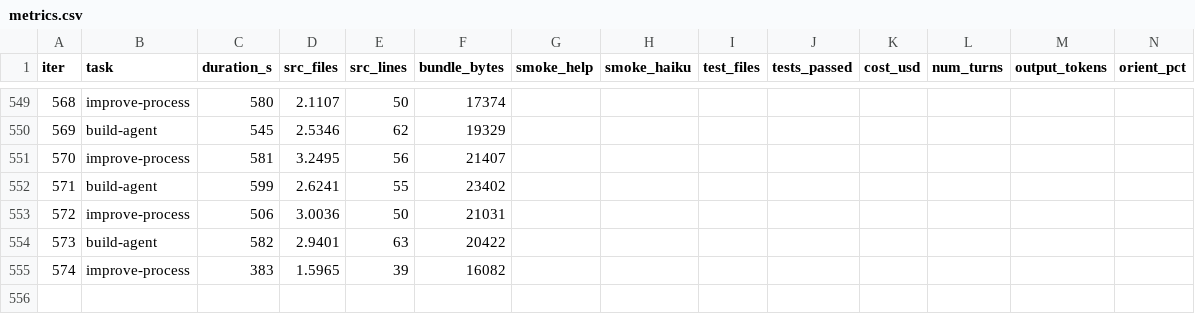
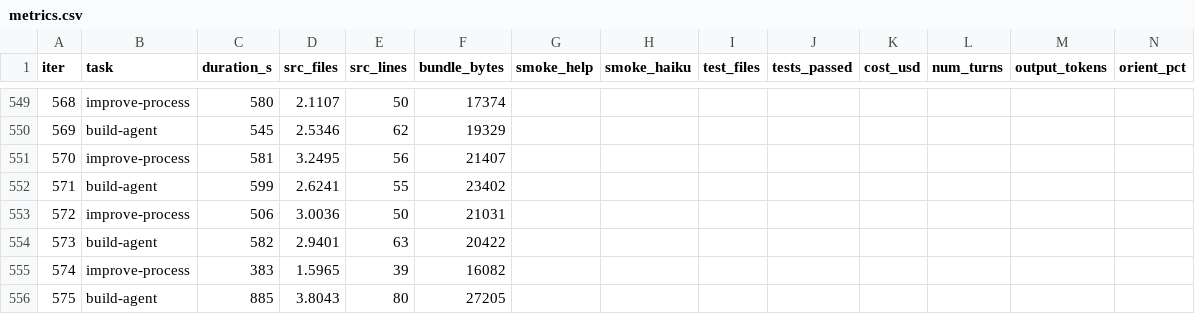
Before and after one commit to xmanatee/kota, a CSV file: metrics.csv, drawn as a sheet; only a part is shown, gaps mark what is left out; rows hold the shown columns only; the diff names each change by its address in the sheet, - before the commit and + after, or states it on an @@ line.

Commit message:
iter #575 (build-agent): Added `scripts` field to module manifests — named, reusable tool-call sequences

```diff
--- a/metrics.csv
+++ b/metrics.csv
+row 556: 575 | build-agent | 885 | 3.8043 | 80 | 27205
```
Also changed, not shown: 8 other files.
